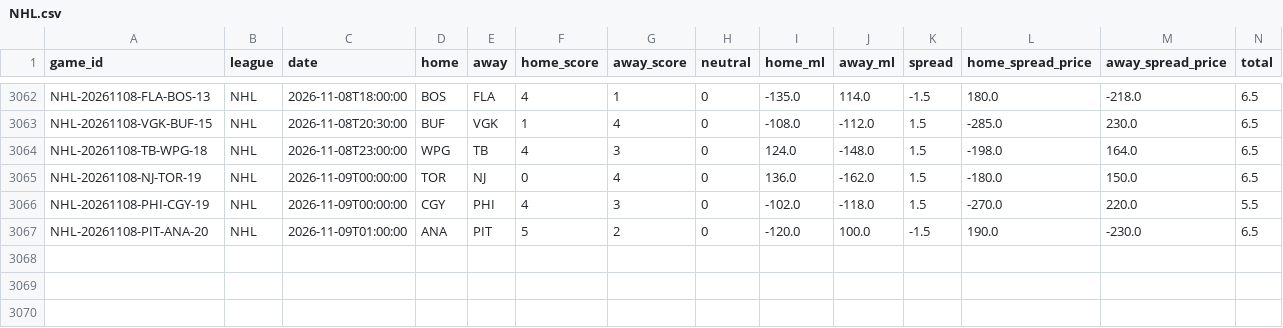
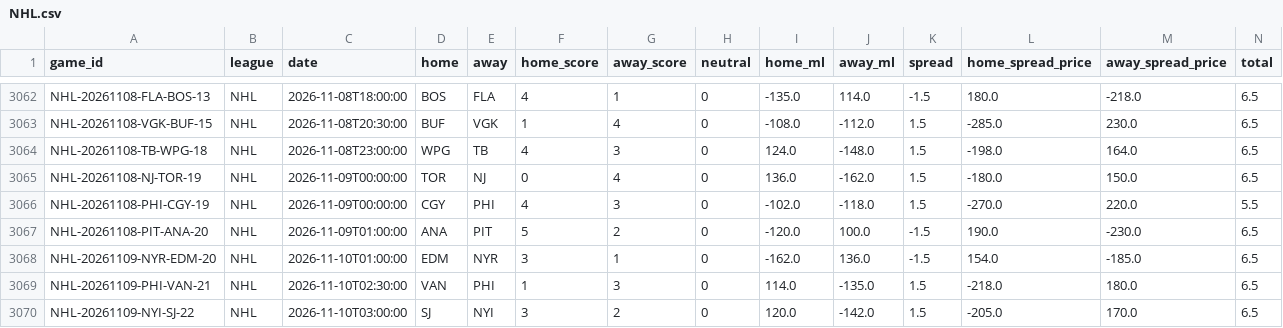
Before and after one commit to ElRico64/AlgoTradingBot, a CSV file: data/history/NHL.csv, drawn as a sheet; only a part is shown, gaps mark what is left out; rows hold the shown columns only; the diff names each change by its address in the sheet, - before the commit and + after, or states it on an @@ line.

```diff
--- a/data/history/NHL.csv
+++ b/data/history/NHL.csv
+row 3068: NHL-20261109-NYR-EDM-20 | NHL | 2026-11-10T01:00:00 | EDM | NYR | 3 | 1 | 0 | -162.0 | 136.0 | -1.5 | 154.0 | -185.0 | 6.5
+row 3069: NHL-20261109-PHI-VAN-21 | NHL | 2026-11-10T02:30:00 | VAN | PHI | 1 | 3 | 0 | 114.0 | -135.0 | 1.5 | -218.0 | 180.0 | 6.5
+row 3070: NHL-20261109-NYI-SJ-22 | NHL | 2026-11-10T03:00:00 | SJ | NYI | 3 | 2 | 0 | 120.0 | -142.0 | 1.5 | -205.0 | 170.0 | 6.5
```
Also changed, not shown: data/history/NBA.csv, data/history/NFL.csv, 11 other files.
